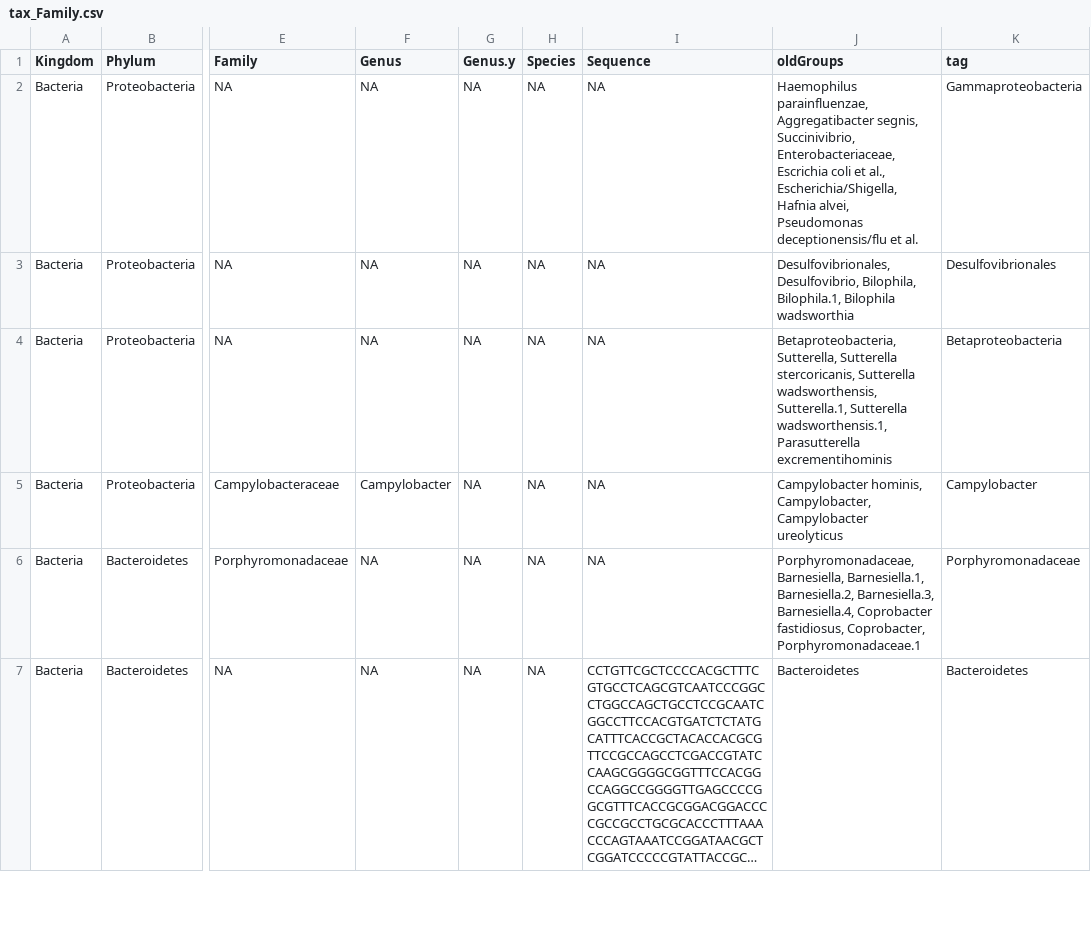
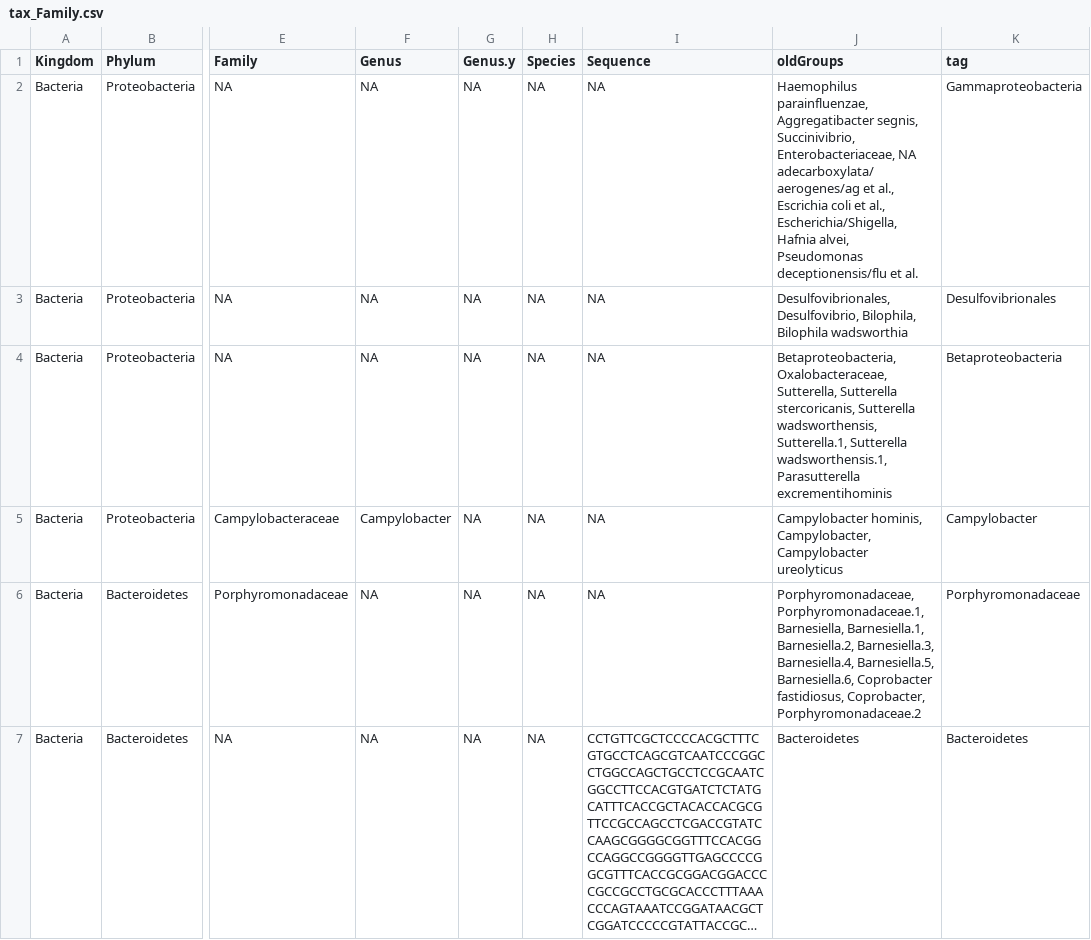
Before and after one commit to cramjaco/Nyvac_096_Microbiome, a CSV file: tables/Tax/tax_Family.csv, drawn as a sheet; only a part is shown, gaps mark what is left out; long unchanged cells end in …; the diff covers the shown part only; the diff names each change by its address in the sheet, - before the commit and + after, or states it on an @@ line.

```diff
--- a/tables/Tax/tax_Family.csv
+++ b/tables/Tax/tax_Family.csv
-J2 (oldGroups): …Succinivibrio, Enterobacteriaceae, Escrichia coli…
+J2 (oldGroups): …Succinivibrio, Enterobacteriaceae, NA adecarboxylata/aerogenes/ag et al., Escrichia coli…
-J3 (oldGroups): …Desulfovibrio, Bilophila, Bilophila.1, Bilophila wadsworthia
+J3 (oldGroups): …Desulfovibrio, Bilophila, Bilophila wadsworthia
-J4 (oldGroups): Betaproteobacteria, Sutterella, Sutterella…
+J4 (oldGroups): Betaproteobacteria, Oxalobacteraceae, Sutterella, Sutterella…
-J6 (oldGroups): Porphyromonadaceae, Barnesiella, Barnesiella.1, Barnesiella.2, Barnesiella.3, Barnesiella.4, Coprobacter fastidiosus, Coprobacter, Porphyromonadaceae.1
+J6 (oldGroups): Porphyromonadaceae, Porphyromonadaceae.1, Barnesiella, Barnesiella.1, Barnesiella.2, Barnesiella.3, Barnesiella.4, Barnesiella.5, Barnesiella.6, Coprobacter fastidiosus, Coprobacter, Porphyromonadaceae.2
```
Also changed, not shown: 4 added rows, 1 removed row and 44 edited cells elsewhere in this file, tables/OTU/otu_Genus.csv, tables/Tax/tax_Class.csv, 28 other files.
